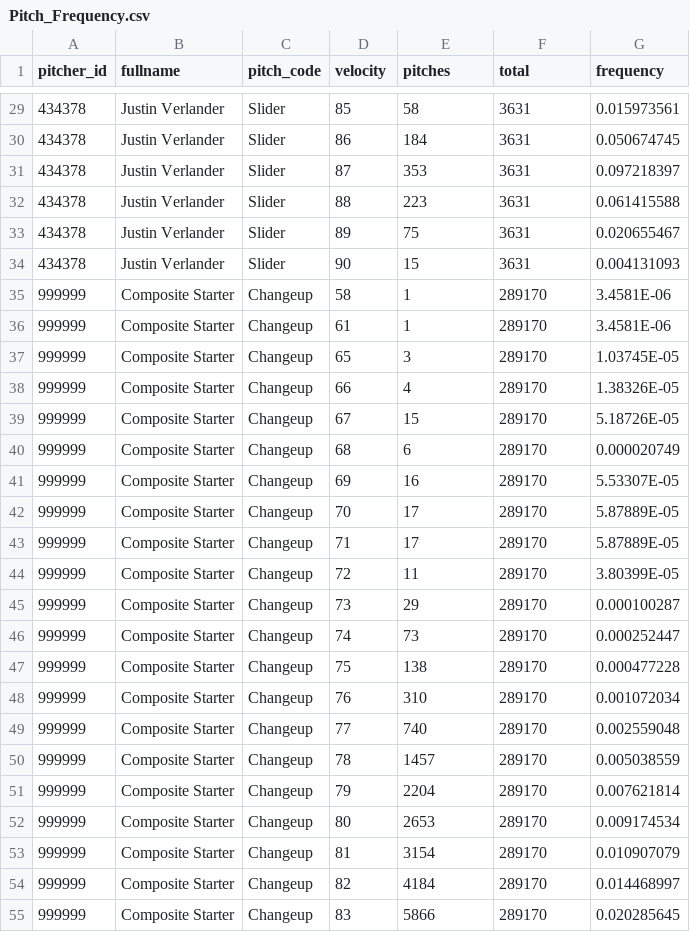
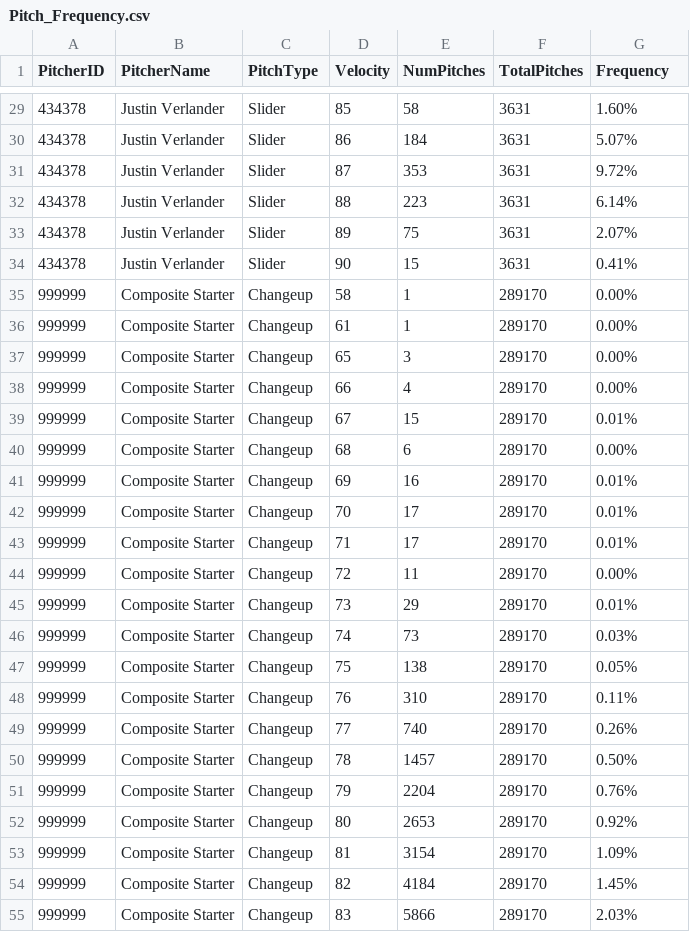
Before and after one commit to cwebbcity/Projects, a CSV file: Pitch_Frequency.csv, drawn as a sheet; only a part is shown, gaps mark what is left out; the diff covers the shown part only.

```diff
--- a/Pitch_Frequency.csv
+++ b/Pitch_Frequency.csv
@@ -1 +1 @@
-pitcher_id,fullname,pitch_code,velocity,pitches,total,frequency,,,,,,,,
+PitcherID,PitcherName,PitchType,Velocity,NumPitches,TotalPitches,Frequency
@@ -29,27 +29,27 @@
-434378,Justin Verlander,Slider,85,58,3631,0.015973561,,,,,,,,
-434378,Justin Verlander,Slider,86,184,3631,0.050674745,,,,,,,,
-434378,Justin Verlander,Slider,87,353,3631,0.097218397,,,,,,,,
-434378,Justin Verlander,Slider,88,223,3631,0.061415588,,,,,,,,
-434378,Justin Verlander,Slider,89,75,3631,0.020655467,,,,,,,,
-434378,Justin Verlander,Slider,90,15,3631,0.004131093,,,,,,,,
-999999,Composite Starter,Changeup,58,1,289170,3.4581E-06,,,,,,,,
-999999,Composite Starter,Changeup,61,1,289170,3.4581E-06,,,,,,,,
-999999,Composite Starter,Changeup,65,3,289170,1.03745E-05,,,,,,,,
-999999,Composite Starter,Changeup,66,4,289170,1.38326E-05,,,,,,,,
-999999,Composite Starter,Changeup,67,15,289170,5.18726E-05,,,,,,,,
-999999,Composite Starter,Changeup,68,6,289170,0.000020749,,,,,,,,
-999999,Composite Starter,Changeup,69,16,289170,5.53307E-05,,,,,,,,
-999999,Composite Starter,Changeup,70,17,289170,5.87889E-05,,,,,,,,
-999999,Composite Starter,Changeup,71,17,289170,5.87889E-05,,,,,,,,
-999999,Composite Starter,Changeup,72,11,289170,3.80399E-05,,,,,,,,
-999999,Composite Starter,Changeup,73,29,289170,0.000100287,,,,,,,,
-999999,Composite Starter,Changeup,74,73,289170,0.000252447,,,,,,,,
-999999,Composite Starter,Changeup,75,138,289170,0.000477228,,,,,,,,
-999999,Composite Starter,Changeup,76,310,289170,0.001072034,,,,,,,,
-999999,Composite Starter,Changeup,77,740,289170,0.002559048,,,,,,,,
-999999,Composite Starter,Changeup,78,1457,289170,0.005038559,,,,,,,,
-999999,Composite Starter,Changeup,79,2204,289170,0.007621814,,,,,,,,
-999999,Composite Starter,Changeup,80,2653,289170,0.009174534,,,,,,,,
-999999,Composite Starter,Changeup,81,3154,289170,0.010907079,,,,,,,,
-999999,Composite Starter,Changeup,82,4184,289170,0.014468997,,,,,,,,
-999999,Composite Starter,Changeup,83,5866,289170,0.020285645,,,,,,,,
+434378,Justin Verlander,Slider,85,58,3631,1.60%
+434378,Justin Verlander,Slider,86,184,3631,5.07%
+434378,Justin Verlander,Slider,87,353,3631,9.72%
+434378,Justin Verlander,Slider,88,223,3631,6.14%
+434378,Justin Verlander,Slider,89,75,3631,2.07%
+434378,Justin Verlander,Slider,90,15,3631,0.41%
+999999,Composite Starter,Changeup,58,1,289170,0.00%
+999999,Composite Starter,Changeup,61,1,289170,0.00%
+999999,Composite Starter,Changeup,65,3,289170,0.00%
+999999,Composite Starter,Changeup,66,4,289170,0.00%
+999999,Composite Starter,Changeup,67,15,289170,0.01%
+999999,Composite Starter,Changeup,68,6,289170,0.00%
+999999,Composite Starter,Changeup,69,16,289170,0.01%
+999999,Composite Starter,Changeup,70,17,289170,0.01%
+999999,Composite Starter,Changeup,71,17,289170,0.01%
+999999,Composite Starter,Changeup,72,11,289170,0.00%
+999999,Composite Starter,Changeup,73,29,289170,0.01%
+999999,Composite Starter,Changeup,74,73,289170,0.03%
+999999,Composite Starter,Changeup,75,138,289170,0.05%
+999999,Composite Starter,Changeup,76,310,289170,0.11%
+999999,Composite Starter,Changeup,77,740,289170,0.26%
+999999,Composite Starter,Changeup,78,1457,289170,0.50%
+999999,Composite Starter,Changeup,79,2204,289170,0.76%
+999999,Composite Starter,Changeup,80,2653,289170,0.92%
+999999,Composite Starter,Changeup,81,3154,289170,1.09%
+999999,Composite Starter,Changeup,82,4184,289170,1.45%
+999999,Composite Starter,Changeup,83,5866,289170,2.03%
```
Also changed, not shown: 121 edited cells elsewhere in this file.
